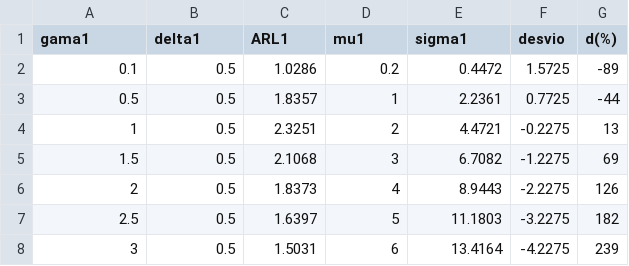
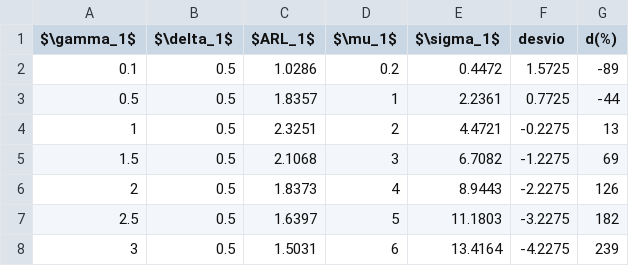
Before and after one commit to doriedson-r/Repo_TCC, a CSV file: tabela1_50mi.csv, drawn as a sheet; only a part is shown.

Commit message:
.Fazendo mais tabelas

```diff
--- a/tabela1_50mi.csv
+++ b/tabela1_50mi.csv
@@ -1,2 +1,2 @@
-"gama1","delta1","ARL1","mu1","sigma1","desvio","d(%)"
+$\gamma_1$,$\delta_1$,$ARL_1$,$\mu_1$,$\sigma_1$,desvio,d(%)
 0.1,0.5,1.0286,0.2,0.4472,1.5725,-89
```
Also changed, not shown: 6 other files.
